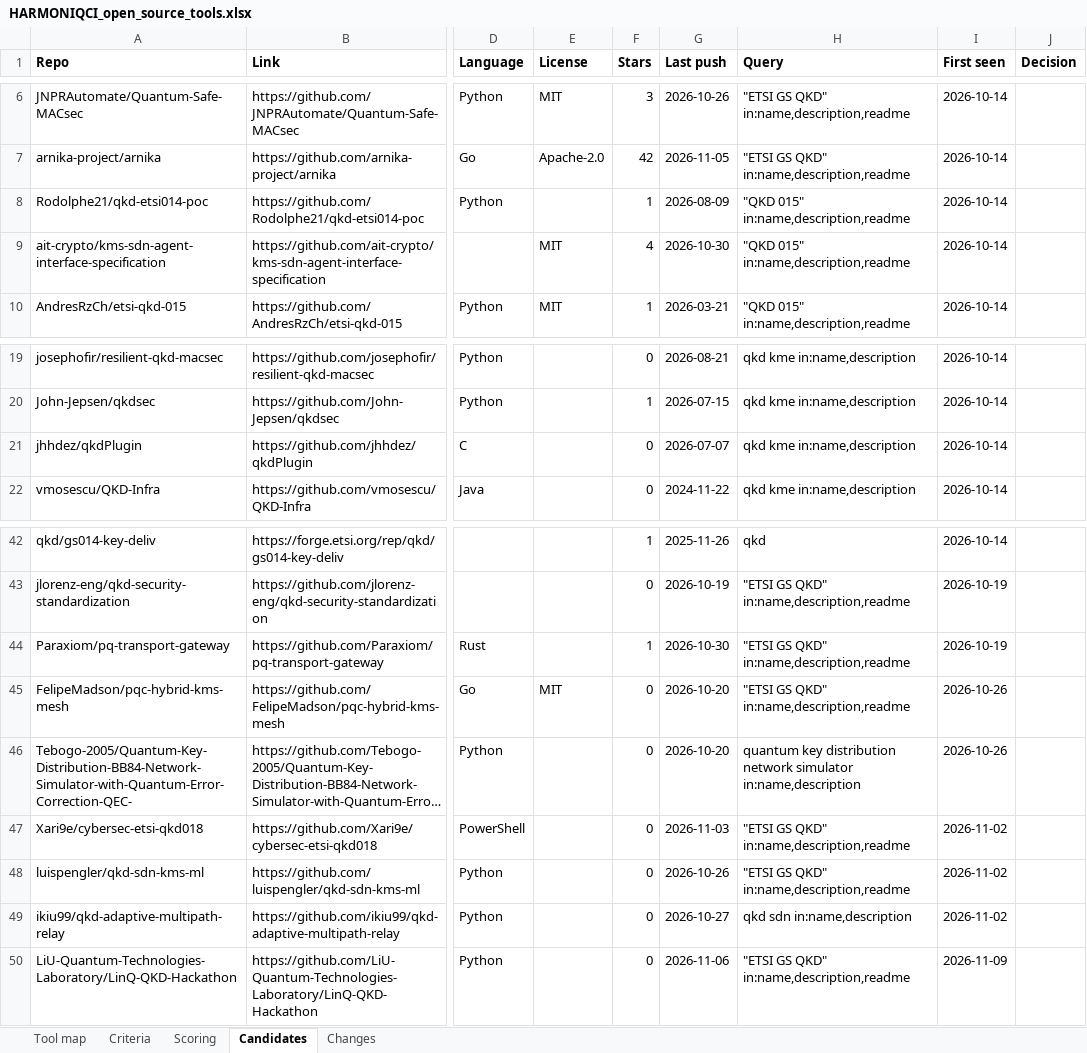
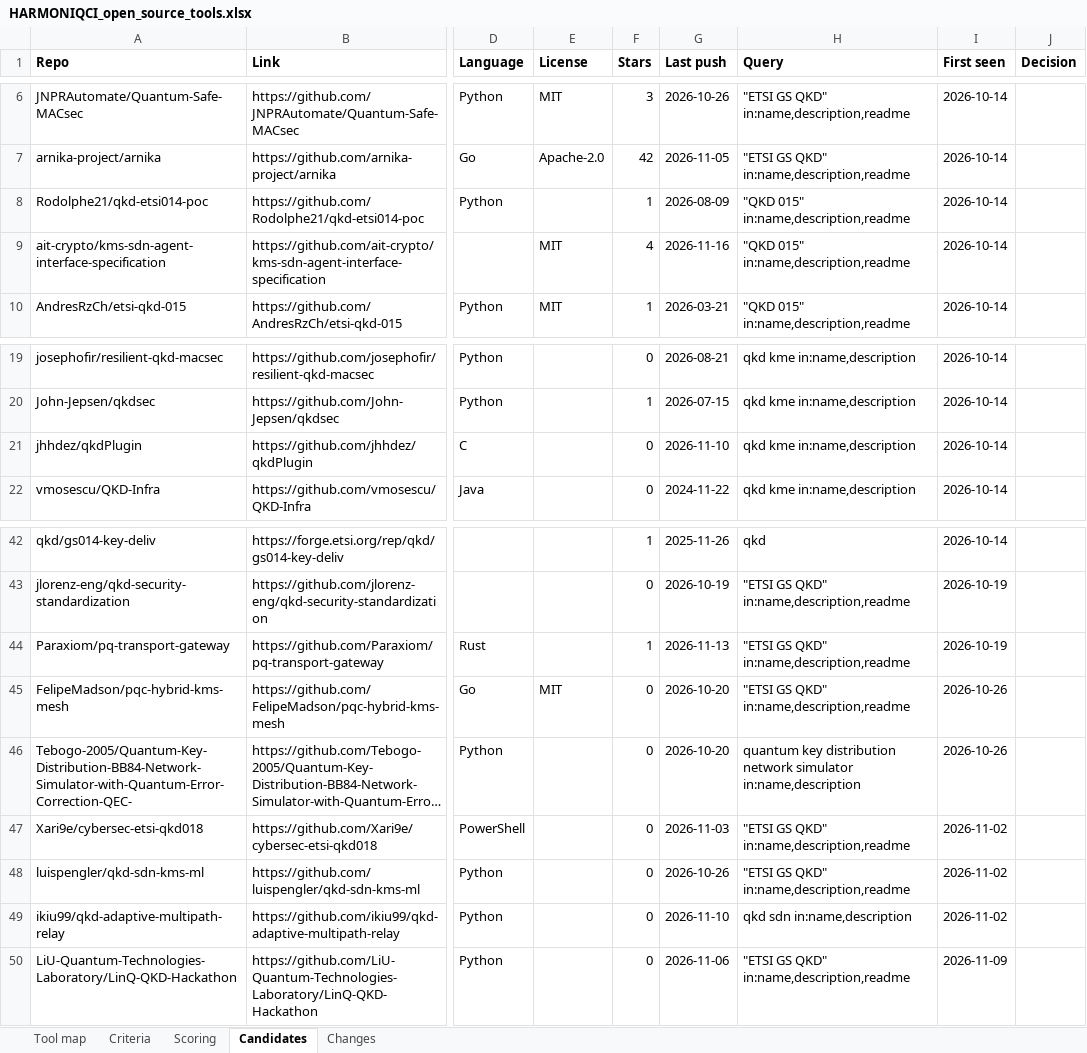
Before and after one commit to swtoskon/harmoniqci-t51-monitor, an Excel workbook: data/HARMONIQCI_open_source_tools.xlsx, sheet Candidates, drawn as a sheet; only a part is shown, gaps mark what is left out; long unchanged cells end in …; values as stored, in another font and other column widths than the file's, no borders; the diff names each change by its address in the sheet, - before the commit and + after, or states it on an @@ line.

```diff
--- a/data/HARMONIQCI_open_source_tools.xlsx (sheet Candidates)
+++ b/data/HARMONIQCI_open_source_tools.xlsx (sheet Candidates)
-G9 (Last push): 2026-10-30
+G9 (Last push): 2026-11-16
-G21 (Last push): 2026-07-07
+G21 (Last push): 2026-11-10
-G44 (Last push): 2026-10-30
+G44 (Last push): 2026-11-13
-G49 (Last push): 2026-10-27
+G49 (Last push): 2026-11-10
```
Also changed, not shown: sheet Changes, sheet Tool map, 1 other file.
